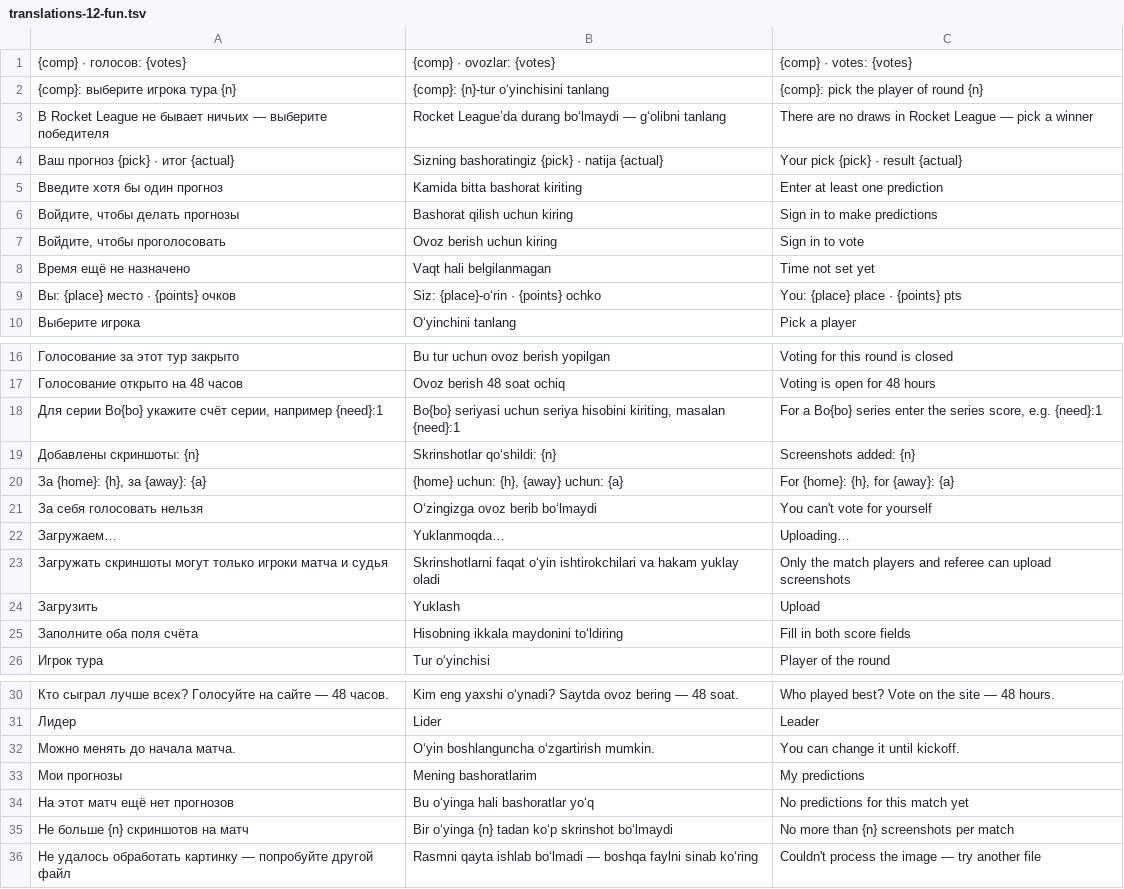
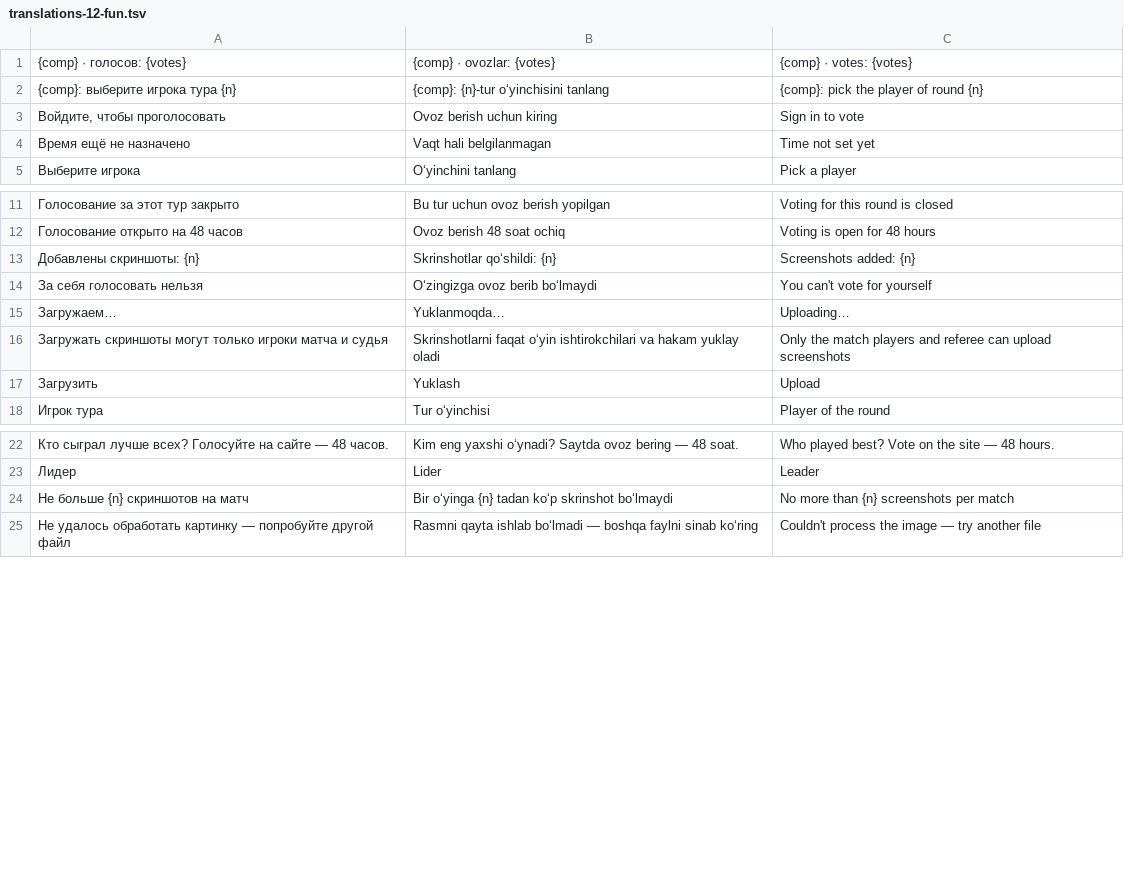
Before and after one commit to AcedStudio/RocketLeague, a TSV file: scripts/i18n/translations-12-fun.tsv, drawn as a sheet; only a part is shown, gaps mark what is left out; the diff covers the shown part only; the diff names each change by its address in the sheet, - before the commit and + after, or states it on an @@ line.

```diff
--- a/scripts/i18n/translations-12-fun.tsv
+++ b/scripts/i18n/translations-12-fun.tsv
-row 3: В Rocket League не бывает ничьих — выберите победителя | Rocket League’da durang bo‘lmaydi — g‘olibni tanlang | There are no draws in Rocket League — pick a winner
-row 4: Ваш прогноз {pick} · итог {actual} | Sizning bashoratingiz {pick} · natija {actual} | Your pick {pick} · result {actual}
-row 5: Введите хотя бы один прогноз | Kamida bitta bashorat kiriting | Enter at least one prediction
-row 6: Войдите, чтобы делать прогнозы | Bashorat qilish uchun kiring | Sign in to make predictions
-row 9: Вы: {place} место · {points} очков | Siz: {place}-o‘rin · {points} ochko | You: {place} place · {points} pts
-row 18: Для серии Bo{bo} укажите счёт серии, например {need}:1 | Bo{bo} seriyasi uchun seriya hisobini kiriting, masalan {need}:1 | For a Bo{bo} series enter the series score, e.g. {need}:1
-row 20: За {home}: {h}, за {away}: {a} | {home} uchun: {h}, {away} uchun: {a} | For {home}: {h}, for {away}: {a}
-row 25: Заполните оба поля счёта | Hisobning ikkala maydonini to‘ldiring | Fill in both score fields
-row 32: Можно менять до начала матча. | O‘yin boshlanguncha o‘zgartirish mumkin. | You can change it until kickoff.
-row 33: Мои прогнозы | Mening bashoratlarim | My predictions
-row 34: На этот матч ещё нет прогнозов | Bu o‘yinga hali bashoratlar yo‘q | No predictions for this match yet
```
Also changed, not shown: 14 removed rows elsewhere in this file, 12 other files.
